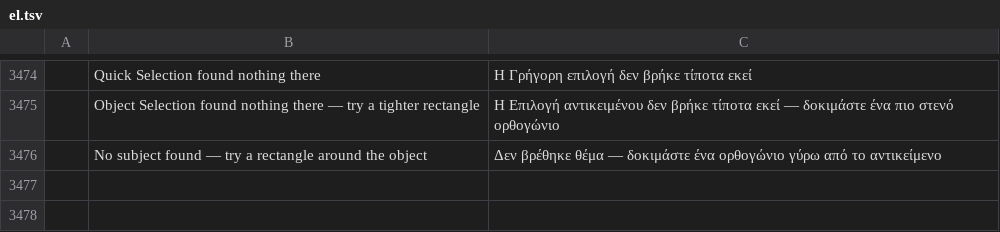
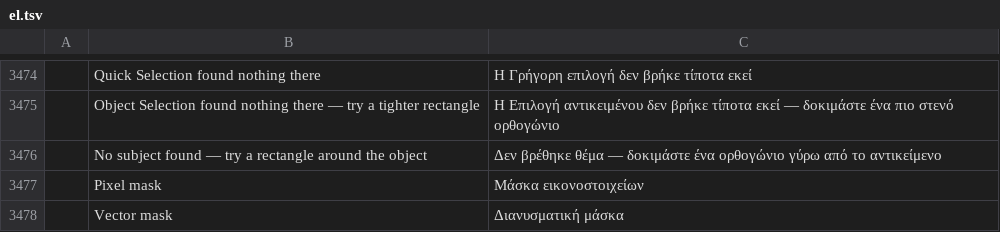
Before and after one commit to treeforjs/photocraft, a TSV file: crates/ui-egui/src/i18n/el.tsv, drawn as a sheet; only a part is shown, gaps mark what is left out; the diff names each change by its address in the sheet, - before the commit and + after, or states it on an @@ line.

```diff
--- a/crates/ui-egui/src/i18n/el.tsv
+++ b/crates/ui-egui/src/i18n/el.tsv
+row 3477:  | Pixel mask | Μάσκα εικονοστοιχείων
+row 3478:  | Vector mask | Διανυσματική μάσκα
```
Also changed, not shown: crates/ui-egui/src/i18n/es.tsv, crates/ui-egui/src/i18n/it.tsv, 20 other files.
